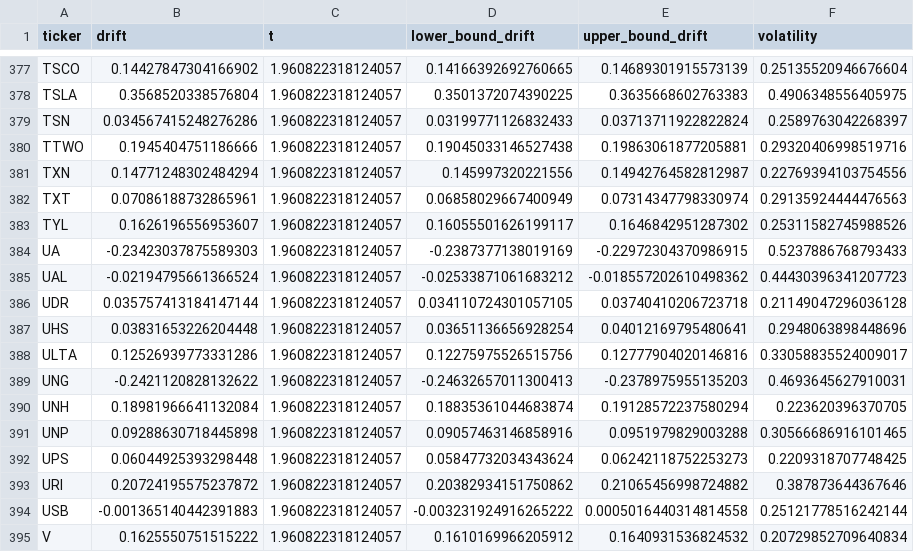
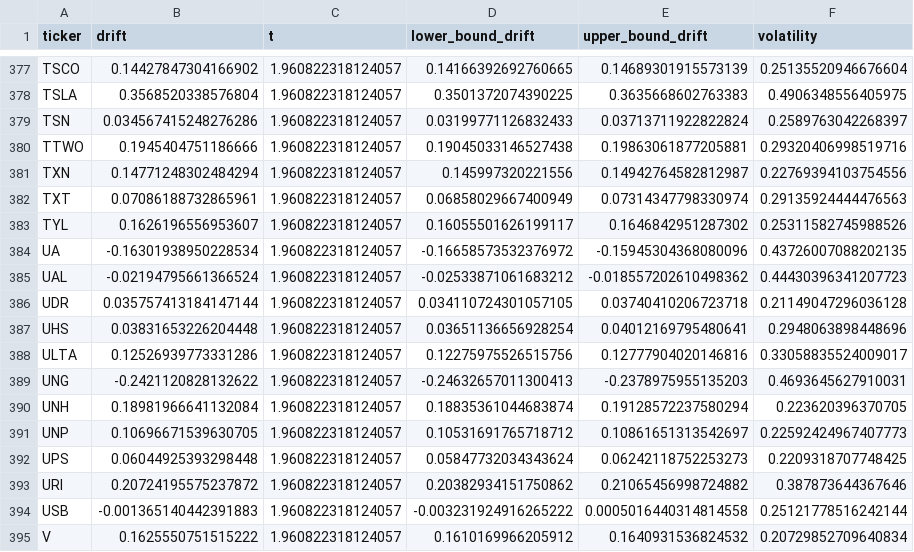
Before and after one commit to varnerlab/CHEME-5660-CourseRepository-Fall-2026, a CSV file: lectures/week-4/L4b/data/SAGBM-Parameters-Fall-2025.csv, drawn as a sheet; only a part is shown, gaps mark what is left out; the diff covers the shown part only.

```diff
--- a/lectures/week-4/L4b/data/SAGBM-Parameters-Fall-2025.csv
+++ b/lectures/week-4/L4b/data/SAGBM-Parameters-Fall-2025.csv
@@ -383,3 +383,3 @@ TXT,0.07086188732865961,1.960822318124057,0.06858029667400949,0.0731434779833097
 TYL,0.1626196556953607,1.960822318124057,0.16055501626199117,0.1646842951287302,0.25311582745988526
-UA,-0.23423037875589303,1.960822318124057,-0.2387377138019169,-0.22972304370986915,0.5237886768793433
+UA,-0.16301938950228534,1.960822318124057,-0.16658573532376972,-0.15945304368080096,0.43726007088202135
 UAL,-0.02194795661366524,1.960822318124057,-0.02533871061683212,-0.018557202610498362,0.44430396341207723
@@ -390,3 +390,3 @@ UNG,-0.2421120828132622,1.960822318124057,-0.24632657011300413,-0.23789759551352
 UNH,0.18981966641132084,1.960822318124057,0.18835361044683874,0.19128572237580294,0.223620396370705
-UNP,0.09288630718445898,1.960822318124057,0.09057463146858916,0.0951979829003288,0.30566686916101465
+UNP,0.10696671539630705,1.960822318124057,0.10531691765718712,0.10861651313542697,0.22592424967407773
 UPS,0.06044925393298448,1.960822318124057,0.05847732034343624,0.06242118752253273,0.2209318707748425
```
Also changed, not shown: 40 edited cells elsewhere in this file, lectures/week-5/L5a/data/SAGBM-Parameters-Fall-2025.csv, 7 other files.
